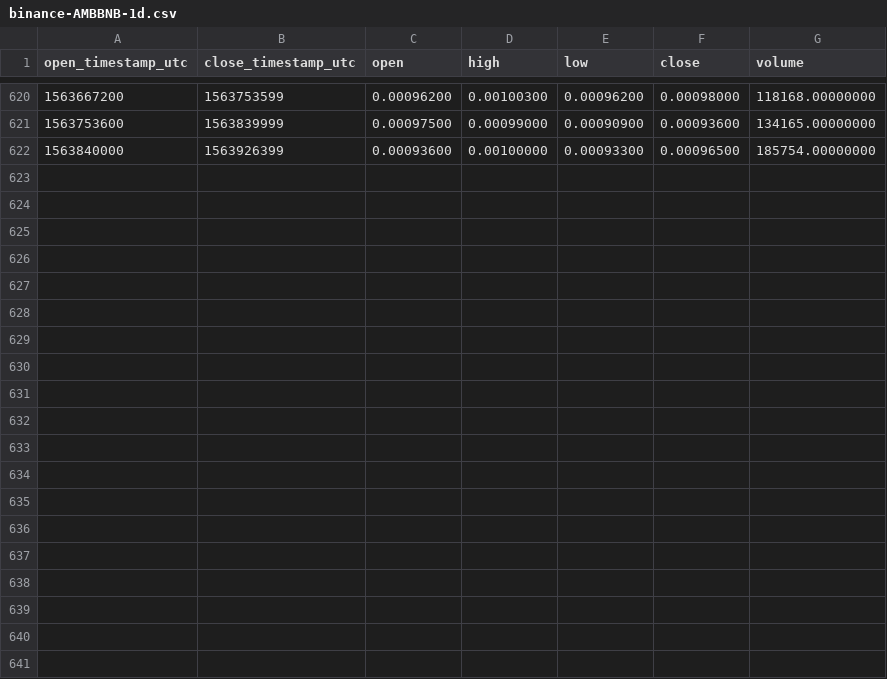
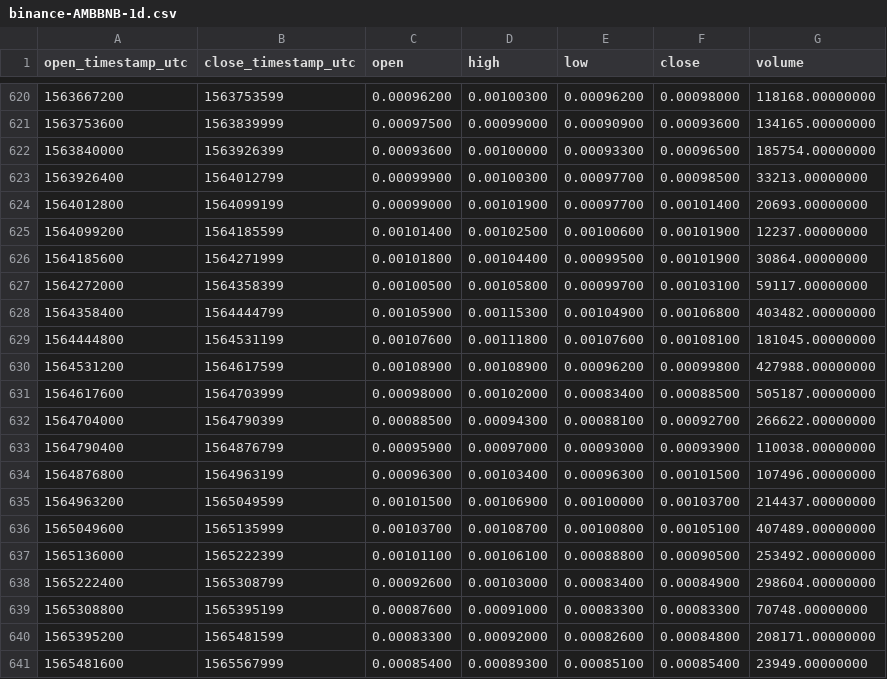
Before and after one commit to cryptobigbro/binance-AMBBNB, a CSV file: binance-AMBBNB-1d.csv, drawn as a sheet; only a part is shown, gaps mark what is left out; the diff names each change by its address in the sheet, - before the commit and + after, or states it on an @@ line.

Commit message:
Update OHLCV data.

```diff
--- a/binance-AMBBNB-1d.csv
+++ b/binance-AMBBNB-1d.csv
+row 623: 1563926400 | 1564012799 | 0.00099900 | 0.00100300 | 0.00097700 | 0.00098500 | 33213.00000000
+row 624: 1564012800 | 1564099199 | 0.00099000 | 0.00101900 | 0.00097700 | 0.00101400 | 20693.00000000
+row 625: 1564099200 | 1564185599 | 0.00101400 | 0.00102500 | 0.00100600 | 0.00101900 | 12237.00000000
+row 626: 1564185600 | 1564271999 | 0.00101800 | 0.00104400 | 0.00099500 | 0.00101900 | 30864.00000000
+row 627: 1564272000 | 1564358399 | 0.00100500 | 0.00105800 | 0.00099700 | 0.00103100 | 59117.00000000
+row 628: 1564358400 | 1564444799 | 0.00105900 | 0.00115300 | 0.00104900 | 0.00106800 | 403482.00000000
+row 629: 1564444800 | 1564531199 | 0.00107600 | 0.00111800 | 0.00107600 | 0.00108100 | 181045.00000000
+row 630: 1564531200 | 1564617599 | 0.00108900 | 0.00108900 | 0.00096200 | 0.00099800 | 427988.00000000
+row 631: 1564617600 | 1564703999 | 0.00098000 | 0.00102000 | 0.00083400 | 0.00088500 | 505187.00000000
+row 632: 1564704000 | 1564790399 | 0.00088500 | 0.00094300 | 0.00088100 | 0.00092700 | 266622.00000000
+row 633: 1564790400 | 1564876799 | 0.00095900 | 0.00097000 | 0.00093000 | 0.00093900 | 110038.00000000
+row 634: 1564876800 | 1564963199 | 0.00096300 | 0.00103400 | 0.00096300 | 0.00101500 | 107496.00000000
+row 635: 1564963200 | 1565049599 | 0.00101500 | 0.00106900 | 0.00100000 | 0.00103700 | 214437.00000000
+row 636: 1565049600 | 1565135999 | 0.00103700 | 0.00108700 | 0.00100800 | 0.00105100 | 407489.00000000
+row 637: 1565136000 | 1565222399 | 0.00101100 | 0.00106100 | 0.00088800 | 0.00090500 | 253492.00000000
+row 638: 1565222400 | 1565308799 | 0.00092600 | 0.00103000 | 0.00083400 | 0.00084900 | 298604.00000000
+row 639: 1565308800 | 1565395199 | 0.00087600 | 0.00091000 | 0.00083300 | 0.00083300 | 70748.00000000
+row 640: 1565395200 | 1565481599 | 0.00083300 | 0.00092000 | 0.00082600 | 0.00084800 | 208171.00000000
+row 641: 1565481600 | 1565567999 | 0.00085400 | 0.00089300 | 0.00085100 | 0.00085400 | 23949.00000000
```
Also changed, not shown: binance-AMBBNB-1M.csv, binance-AMBBNB-1w.csv, 1 other file.
